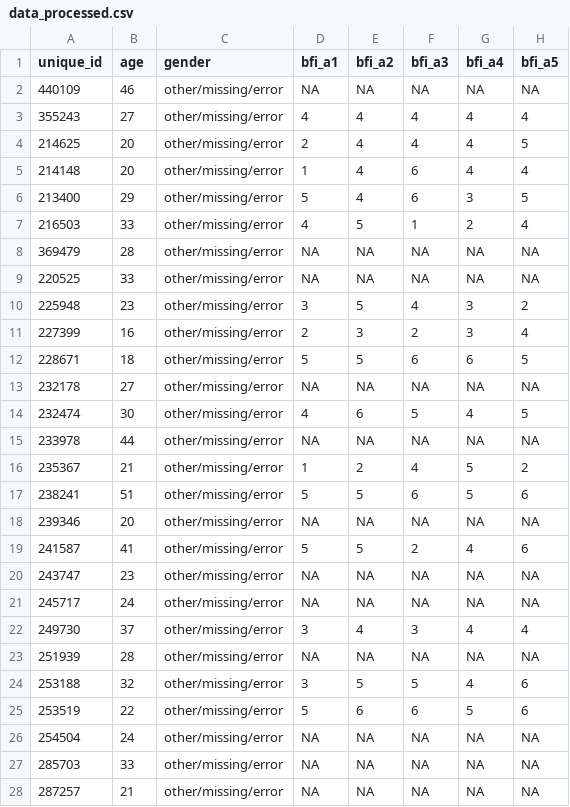
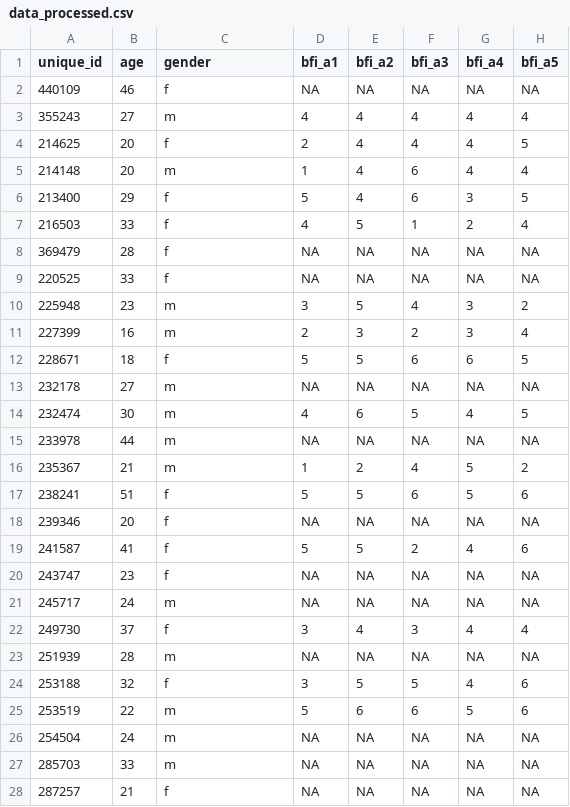
Before and after one commit to EmilieZitzmann/dpm-assignments, a CSV file: Final_Assignment/personality and race-IAT study/data/processed/data_processed.csv, drawn as a sheet; only a part is shown; the diff covers the shown part only; the diff names each change by its address in the sheet, - before the commit and + after, or states it on an @@ line.

Commit message:
Mistake in Processing data age gender removed.
Started to work on Analysis as well.

```diff
--- a/Final_Assignment/personality and race-IAT study/data/processed/data_processed.csv
+++ b/Final_Assignment/personality and race-IAT study/data/processed/data_processed.csv
-C2 (gender): other/missing/error
+C2 (gender): f
-C3 (gender): other/missing/error
+C3 (gender): m
-C4 (gender): other/missing/error
+C4 (gender): f
-C5 (gender): other/missing/error
+C5 (gender): m
-C6:C9 (gender): other/missing/error
+C6:C9 (gender): f
-C10:C11 (gender): other/missing/error
+C10:C11 (gender): m
-C12 (gender): other/missing/error
+C12 (gender): f
-C13:C16 (gender): other/missing/error
+C13:C16 (gender): m
-C17:C20 (gender): other/missing/error
+C17:C20 (gender): f
-C21 (gender): other/missing/error
+C21 (gender): m
-C22 (gender): other/missing/error
+C22 (gender): f
-C23 (gender): other/missing/error
+C23 (gender): m
-C24 (gender): other/missing/error
+C24 (gender): f
-C25:C27 (gender): other/missing/error
+C25:C27 (gender): m
-C28 (gender): other/missing/error
+C28 (gender): f
```
Also changed, not shown: 128 edited cells elsewhere in this file, 3 other files.
